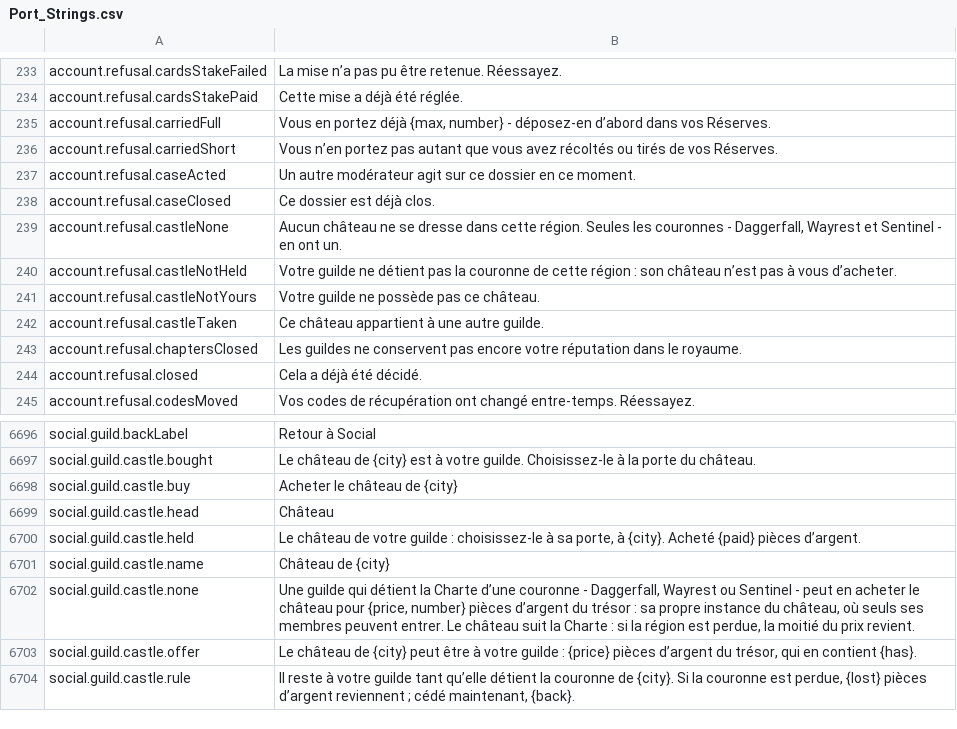
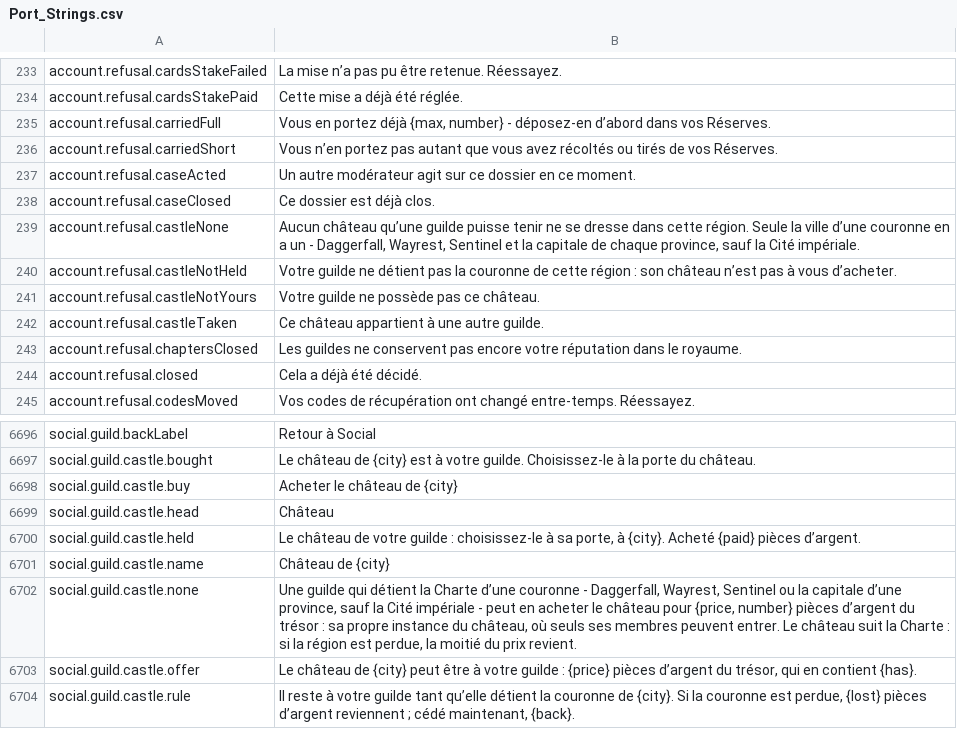
Before and after one commit to Lattymoy/daggerfall-js-source, a CSV file: locales/fr/Port_Strings.csv, drawn as a sheet; only a part is shown, gaps mark what is left out.

```diff
--- a/locales/fr/Port_Strings.csv
+++ b/locales/fr/Port_Strings.csv
@@ -238,3 +238,3 @@ account.refusal.caseActed,"Un autre modérateur agit sur ce dossier en ce moment
 account.refusal.caseClosed,"Ce dossier est déjà clos."
-account.refusal.castleNone,"Aucun château ne se dresse dans cette région. Seules les couronnes - Daggerfall, Wayrest et Sentinel - en ont un."
+account.refusal.castleNone,"Aucun château qu’une guilde puisse tenir ne se dresse dans cette région. Seule la ville d’une couronne en a un - Daggerfall, Wayrest, Sentinel et la capitale de chaque province, sauf la Cité impériale."
 account.refusal.castleNotHeld,"Votre guilde ne détient pas la couronne de cette région : son château n’est pas à vous d’acheter."
@@ -6703,3 +6703,3 @@ social.guild.castle.held,"Le château de votre guilde : choisissez-le à sa port
 social.guild.castle.name,"Château de {city}"
-social.guild.castle.none,"Une guilde qui détient la Charte d’une couronne - Daggerfall, Wayrest ou Sentinel - peut en acheter le château pour {price, number} pièces d’argent du trésor : sa propre instance du château, où seuls ses membres peuvent entrer. Le château suit la Charte : si la région est perdue, la moitié du prix revient."
+social.guild.castle.none,"Une guilde qui détient la Charte d’une couronne - Daggerfall, Wayrest, Sentinel ou la capitale d’une province, sauf la Cité impériale - peut en acheter le château pour {price, number} pièces d’argent du trésor : sa propre instance du château, où seuls ses membres peuvent entrer. Le château suit la Charte : si la région est perdue, la moitié du prix revient."
 social.guild.castle.offer,"Le château de {city} peut être à votre guilde : {price} pièces d’argent du trésor, qui en contient {has}."
```
Also changed, not shown: locales/bg/Port_Strings.csv, locales/cs/Port_Strings.csv, 40 other files.
